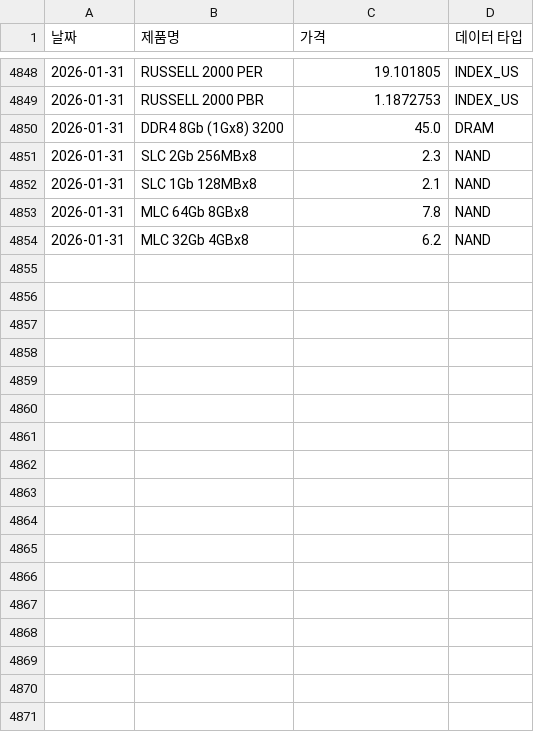
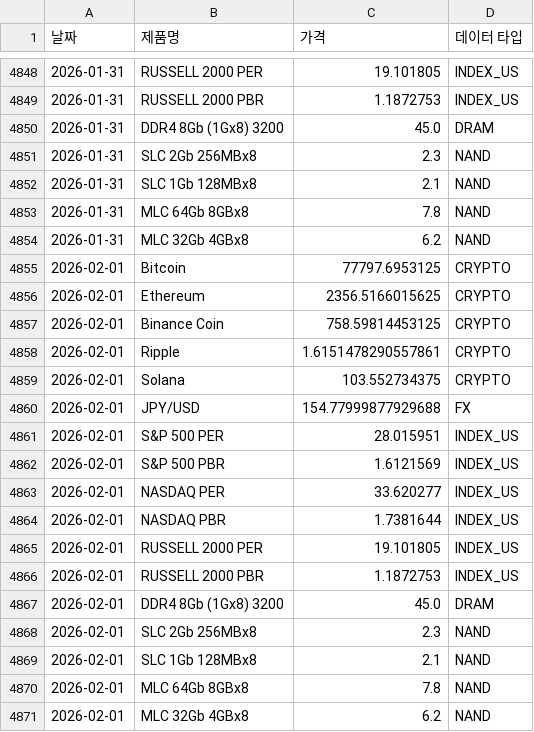
Before and after one commit to sisyphe10/Antigravity_Market_Dashboard, a CSV file: dataset.csv, drawn as a sheet; only a part is shown, gaps mark what is left out; the diff names each change by its address in the sheet, - before the commit and + after, or states it on an @@ line.

```diff
--- a/dataset.csv
+++ b/dataset.csv
+row 4855: 2026-02-01 | Bitcoin | 77797.6953125 | CRYPTO
+row 4856: 2026-02-01 | Ethereum | 2356.5166015625 | CRYPTO
+row 4857: 2026-02-01 | Binance Coin | 758.59814453125 | CRYPTO
+row 4858: 2026-02-01 | Ripple | 1.6151478290557861 | CRYPTO
+row 4859: 2026-02-01 | Solana | 103.552734375 | CRYPTO
+row 4860: 2026-02-01 | JPY/USD | 154.77999877929688 | FX
+row 4861: 2026-02-01 | S&P 500 PER | 28.015951 | INDEX_US
+row 4862: 2026-02-01 | S&P 500 PBR | 1.6121569 | INDEX_US
+row 4863: 2026-02-01 | NASDAQ PER | 33.620277 | INDEX_US
+row 4864: 2026-02-01 | NASDAQ PBR | 1.7381644 | INDEX_US
+row 4865: 2026-02-01 | RUSSELL 2000 PER | 19.101805 | INDEX_US
+row 4866: 2026-02-01 | RUSSELL 2000 PBR | 1.1872753 | INDEX_US
+row 4867: 2026-02-01 | DDR4 8Gb (1Gx8) 3200 | 45.0 | DRAM
+row 4868: 2026-02-01 | SLC 2Gb 256MBx8 | 2.3 | NAND
+row 4869: 2026-02-01 | SLC 1Gb 128MBx8 | 2.1 | NAND
+row 4870: 2026-02-01 | MLC 64Gb 8GBx8 | 7.8 | NAND
+row 4871: 2026-02-01 | MLC 32Gb 4GBx8 | 6.2 | NAND
```
Also changed, not shown: 40 other files.
